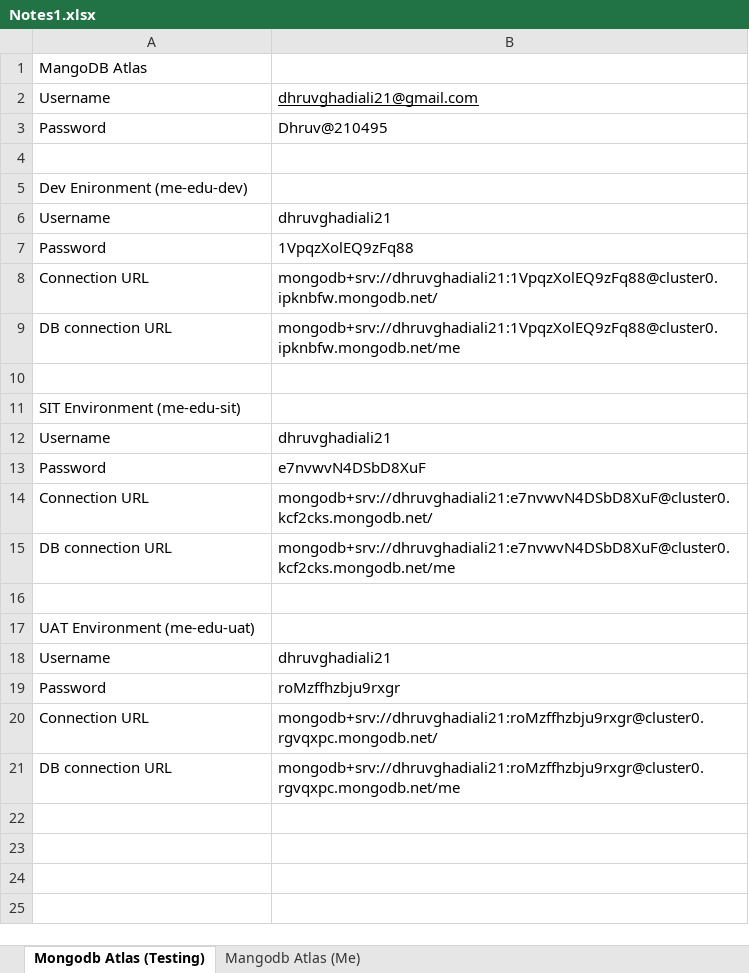
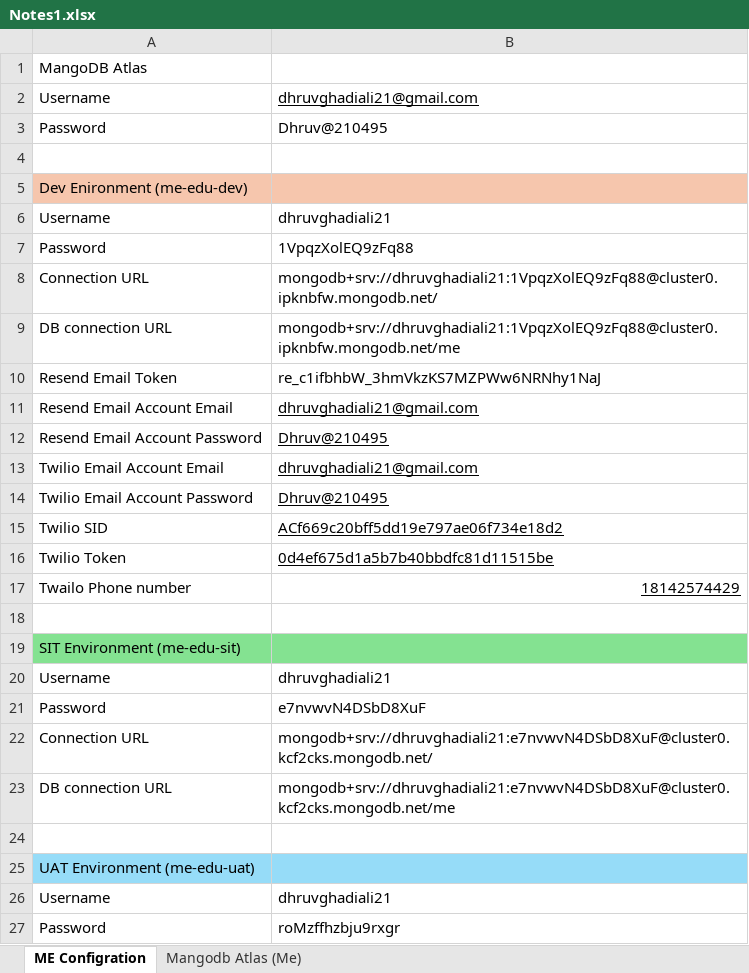
Before and after one commit to dhruvghadiali/me-api, an Excel workbook: Docs/XLXS/Notes1.xlsx, sheet ME Configration, drawn as a sheet; only a part is shown; the shorter side is filled out with more unchanged rows; values as stored, in another font and other column widths than the file's, no borders; addresses are those after the commit; the diff names each change by its address in the sheet, - before the commit and + after, or states it on an @@ line.

Commit message:
Updated doc file

```diff
--- a/Docs/XLXS/Notes1.xlsx (sheet ME Configration)
+++ b/Docs/XLXS/Notes1.xlsx (sheet ME Configration)
-sheet tab: Mongodb Atlas (Testing)
+sheet tab: ME Configration
-A5:B5 fill: none
+A5:B5 fill: #F6C6AD
+row 10: Resend Email Token | re_c1ifbhbW_3hmVkzKS7MZPWw6NRNhy1NaJ
+row 11: Resend Email Account Email | dhruvghadiali21@gmail.com
+row 12: Resend Email Account Password | Dhruv@210495
+row 13: Twilio Email Account Email | dhruvghadiali21@gmail.com
+row 14: Twilio Email Account Password | Dhruv@210495
+row 15: Twilio SID | ACf669c20bff5dd19e797ae06f734e18d2
+row 16: Twilio Token | 0d4ef675d1a5b7b40bbdfc81d11515be
+row 17: Twailo Phone number | 18142574429
-A19:B19 fill: none
+A19:B19 fill: #84E291
-A25:B25 fill: none
+A25:B25 fill: #96DCF8
```
